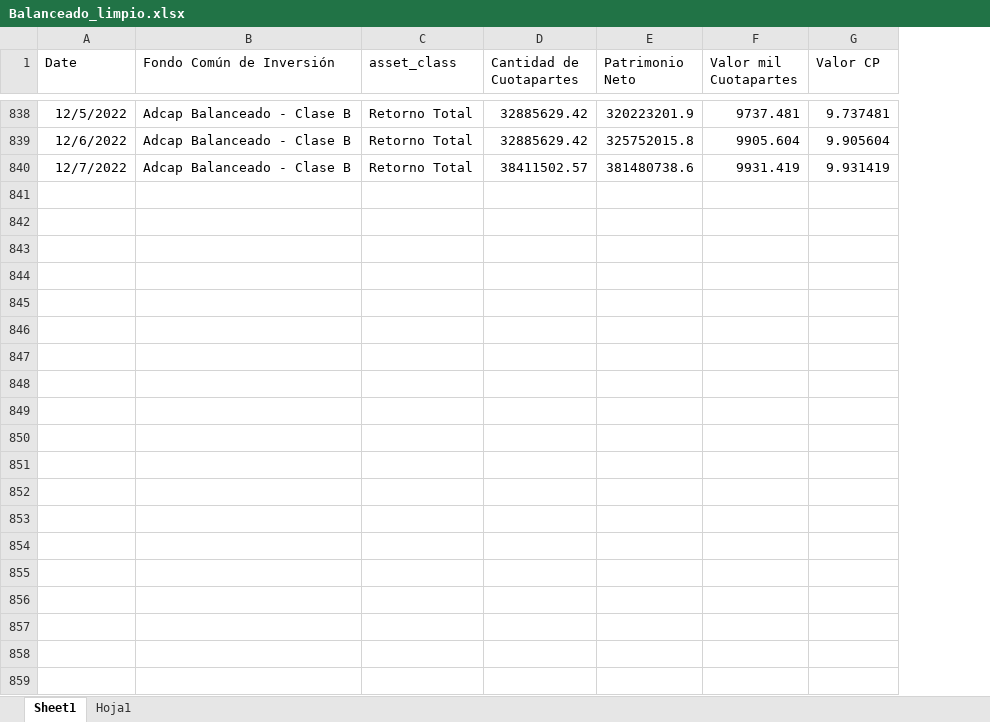
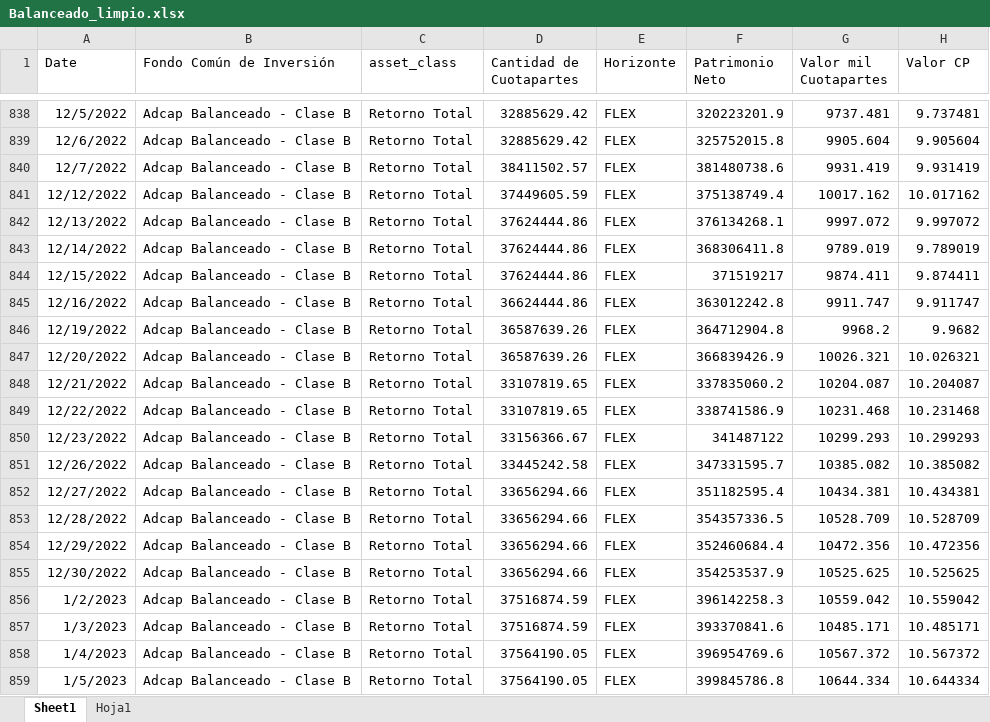
Before and after one commit to FranciscoHiza/UCEMA, an Excel workbook: Balanceado_limpio.xlsx, sheet Sheet1, drawn as a sheet; only a part is shown, gaps mark what is left out; values as stored, in another font and other column widths than the file's, no borders; table styles not drawn; the diff covers the shown part only; the diff names each change by its address in the sheet, - before the commit and + after, or states it on an @@ line.

Commit message:
Add files via upload

```diff
--- a/Balanceado_limpio.xlsx (sheet Sheet1)
+++ b/Balanceado_limpio.xlsx (sheet Sheet1)
+column E (Horizonte), rows 838-840: all FLEX
+row 841: 12/12/2022 | Adcap Balanceado - Clase B | Retorno Total | 37449605.59 | FLEX | 375138749.4 | 10017.162 | 10.017162
+row 842: 12/13/2022 | Adcap Balanceado - Clase B | Retorno Total | 37624444.86 | FLEX | 376134268.1 | 9997.072 | 9.997072
+row 843: 12/14/2022 | Adcap Balanceado - Clase B | Retorno Total | 37624444.86 | FLEX | 368306411.8 | 9789.019 | 9.789019
+row 844: 12/15/2022 | Adcap Balanceado - Clase B | Retorno Total | 37624444.86 | FLEX | 371519217 | 9874.411 | 9.874411
+row 845: 12/16/2022 | Adcap Balanceado - Clase B | Retorno Total | 36624444.86 | FLEX | 363012242.8 | 9911.747 | 9.911747
+row 846: 12/19/2022 | Adcap Balanceado - Clase B | Retorno Total | 36587639.26 | FLEX | 364712904.8 | 9968.2 | 9.9682
+row 847: 12/20/2022 | Adcap Balanceado - Clase B | Retorno Total | 36587639.26 | FLEX | 366839426.9 | 10026.321 | 10.026321
+row 848: 12/21/2022 | Adcap Balanceado - Clase B | Retorno Total | 33107819.65 | FLEX | 337835060.2 | 10204.087 | 10.204087
+row 849: 12/22/2022 | Adcap Balanceado - Clase B | Retorno Total | 33107819.65 | FLEX | 338741586.9 | 10231.468 | 10.231468
+row 850: 12/23/2022 | Adcap Balanceado - Clase B | Retorno Total | 33156366.67 | FLEX | 341487122 | 10299.293 | 10.299293
+row 851: 12/26/2022 | Adcap Balanceado - Clase B | Retorno Total | 33445242.58 | FLEX | 347331595.7 | 10385.082 | 10.385082
+row 852: 12/27/2022 | Adcap Balanceado - Clase B | Retorno Total | 33656294.66 | FLEX | 351182595.4 | 10434.381 | 10.434381
+row 853: 12/28/2022 | Adcap Balanceado - Clase B | Retorno Total | 33656294.66 | FLEX | 354357336.5 | 10528.709 | 10.528709
+row 854: 12/29/2022 | Adcap Balanceado - Clase B | Retorno Total | 33656294.66 | FLEX | 352460684.4 | 10472.356 | 10.472356
+row 855: 12/30/2022 | Adcap Balanceado - Clase B | Retorno Total | 33656294.66 | FLEX | 354253537.9 | 10525.625 | 10.525625
+row 856: 1/2/2023 | Adcap Balanceado - Clase B | Retorno Total | 37516874.59 | FLEX | 396142258.3 | 10559.042 | 10.559042
+row 857: 1/3/2023 | Adcap Balanceado - Clase B | Retorno Total | 37516874.59 | FLEX | 393370841.6 | 10485.171 | 10.485171
+row 858: 1/4/2023 | Adcap Balanceado - Clase B | Retorno Total | 37564190.05 | FLEX | 396954769.6 | 10567.372 | 10.567372
+row 859: 1/5/2023 | Adcap Balanceado - Clase B | Retorno Total | 37564190.05 | FLEX | 399845786.8 | 10644.334 | 10.644334
```
Also changed, not shown: 32 added rows elsewhere in this sheet.
